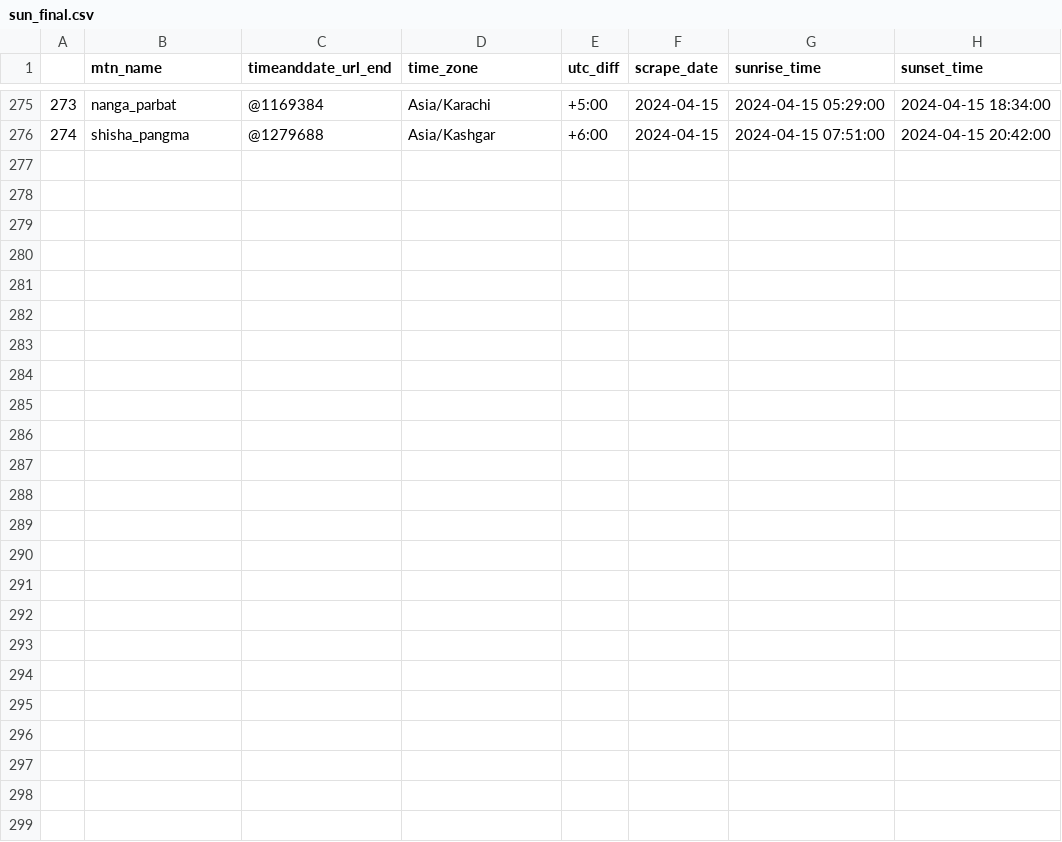
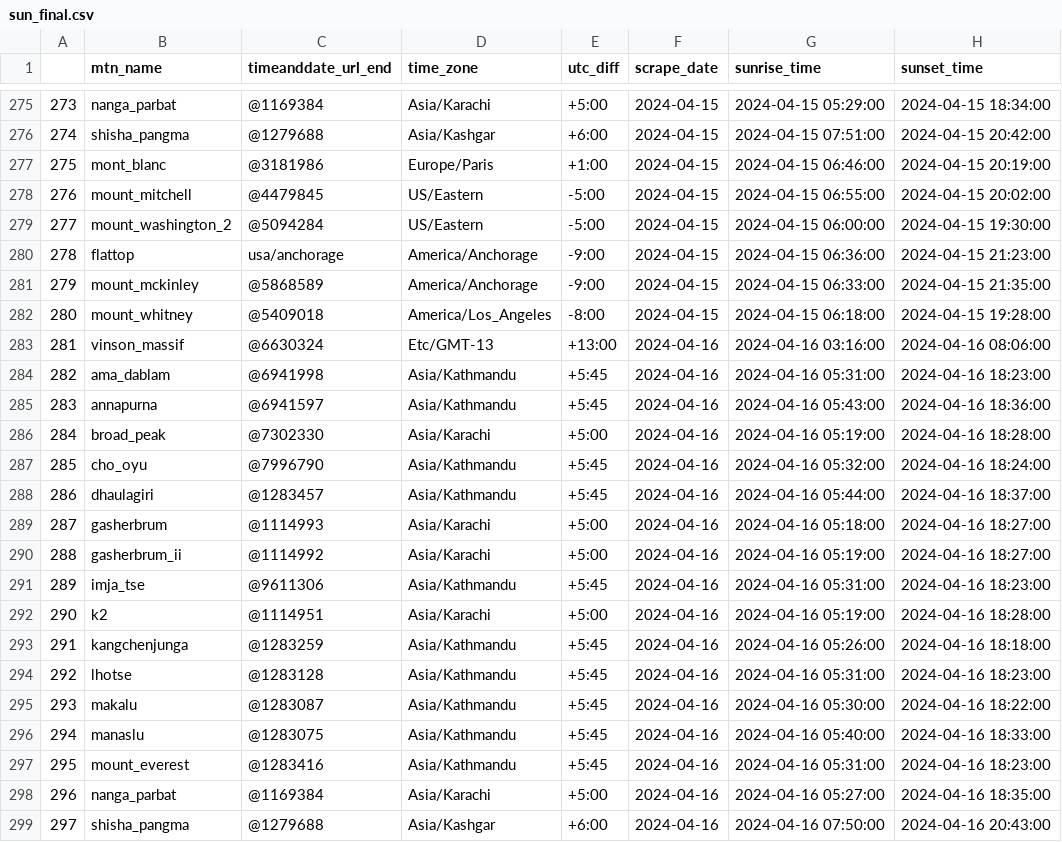
Before and after one commit to pmwaddell/scrape-mountain-weather-data, a CSV file: scrape_mountain_weather_data/src/sun_data/sun_final.csv, drawn as a sheet; only a part is shown, gaps mark what is left out.

```diff
--- a/scrape_mountain_weather_data/src/sun_data/sun_final.csv
+++ b/scrape_mountain_weather_data/src/sun_data/sun_final.csv
@@ -276 +276,24 @@
 274,shisha_pangma,@1279688,Asia/Kashgar,+6:00,2024-04-15,2024-04-15 07:51:00,2024-04-15 20:42:00
+275,mont_blanc,@3181986,Europe/Paris,+1:00,2024-04-15,2024-04-15 06:46:00,2024-04-15 20:19:00
+276,mount_mitchell,@4479845,US/Eastern,-5:00,2024-04-15,2024-04-15 06:55:00,2024-04-15 20:02:00
+277,mount_washington_2,@5094284,US/Eastern,-5:00,2024-04-15,2024-04-15 06:00:00,2024-04-15 19:30:00
+278,flattop,usa/anchorage,America/Anchorage,-9:00,2024-04-15,2024-04-15 06:36:00,2024-04-15 21:23:00
+279,mount_mckinley,@5868589,America/Anchorage,-9:00,2024-04-15,2024-04-15 06:33:00,2024-04-15 21:35:00
+280,mount_whitney,@5409018,America/Los_Angeles,-8:00,2024-04-15,2024-04-15 06:18:00,2024-04-15 19:28:00
+281,vinson_massif,@6630324,Etc/GMT-13,+13:00,2024-04-16,2024-04-16 03:16:00,2024-04-16 08:06:00
+282,ama_dablam,@6941998,Asia/Kathmandu,+5:45,2024-04-16,2024-04-16 05:31:00,2024-04-16 18:23:00
+283,annapurna,@6941597,Asia/Kathmandu,+5:45,2024-04-16,2024-04-16 05:43:00,2024-04-16 18:36:00
+284,broad_peak,@7302330,Asia/Karachi,+5:00,2024-04-16,2024-04-16 05:19:00,2024-04-16 18:28:00
+285,cho_oyu,@7996790,Asia/Kathmandu,+5:45,2024-04-16,2024-04-16 05:32:00,2024-04-16 18:24:00
+286,dhaulagiri,@1283457,Asia/Kathmandu,+5:45,2024-04-16,2024-04-16 05:44:00,2024-04-16 18:37:00
+287,gasherbrum,@1114993,Asia/Karachi,+5:00,2024-04-16,2024-04-16 05:18:00,2024-04-16 18:27:00
+288,gasherbrum_ii,@1114992,Asia/Karachi,+5:00,2024-04-16,2024-04-16 05:19:00,2024-04-16 18:27:00
+289,imja_tse,@9611306,Asia/Kathmandu,+5:45,2024-04-16,2024-04-16 05:31:00,2024-04-16 18:23:00
+290,k2,@1114951,Asia/Karachi,+5:00,2024-04-16,2024-04-16 05:19:00,2024-04-16 18:28:00
+291,kangchenjunga,@1283259,Asia/Kathmandu,+5:45,2024-04-16,2024-04-16 05:26:00,2024-04-16 18:18:00
+292,lhotse,@1283128,Asia/Kathmandu,+5:45,2024-04-16,2024-04-16 05:31:00,2024-04-16 18:23:00
+293,makalu,@1283087,Asia/Kathmandu,+5:45,2024-04-16,2024-04-16 05:30:00,2024-04-16 18:22:00
+294,manaslu,@1283075,Asia/Kathmandu,+5:45,2024-04-16,2024-04-16 05:40:00,2024-04-16 18:33:00
+295,mount_everest,@1283416,Asia/Kathmandu,+5:45,2024-04-16,2024-04-16 05:31:00,2024-04-16 18:23:00
+296,nanga_parbat,@1169384,Asia/Karachi,+5:00,2024-04-16,2024-04-16 05:27:00,2024-04-16 18:35:00
+297,shisha_pangma,@1279688,Asia/Kashgar,+6:00,2024-04-16,2024-04-16 07:50:00,2024-04-16 20:43:00
```
Also changed, not shown: 1 other file.
